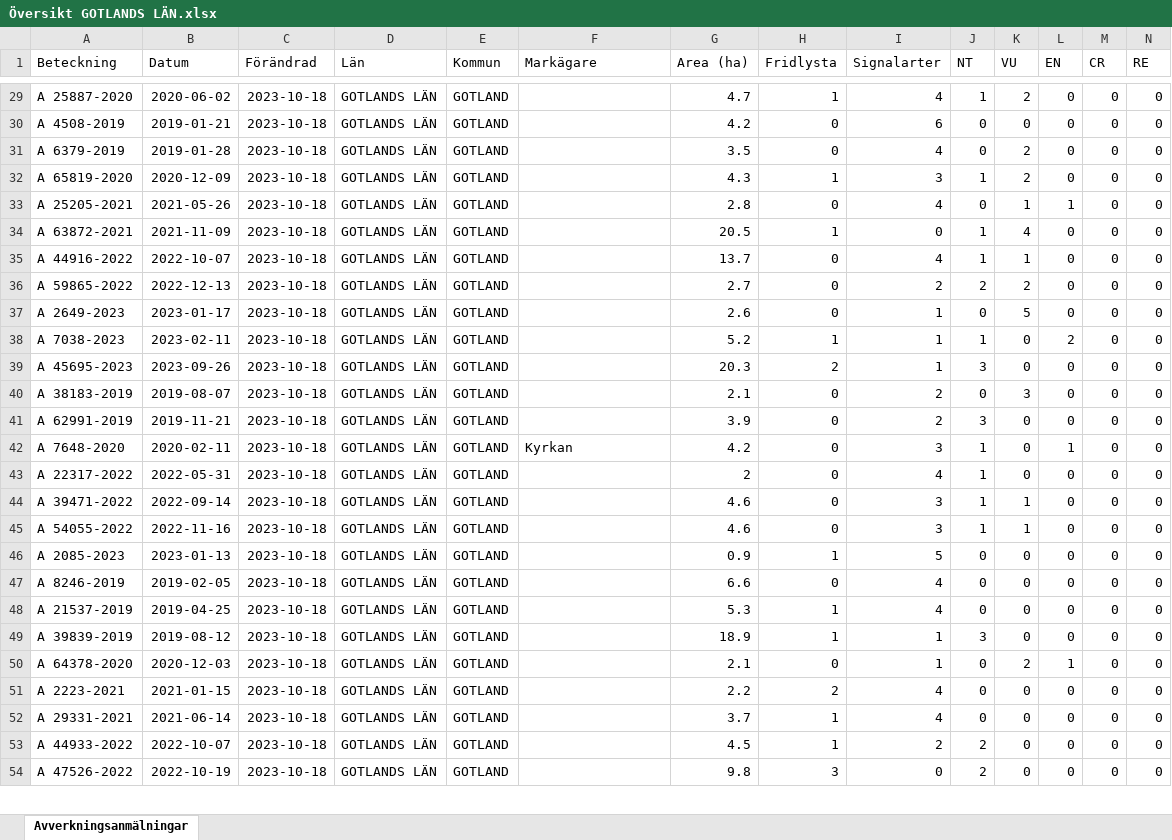
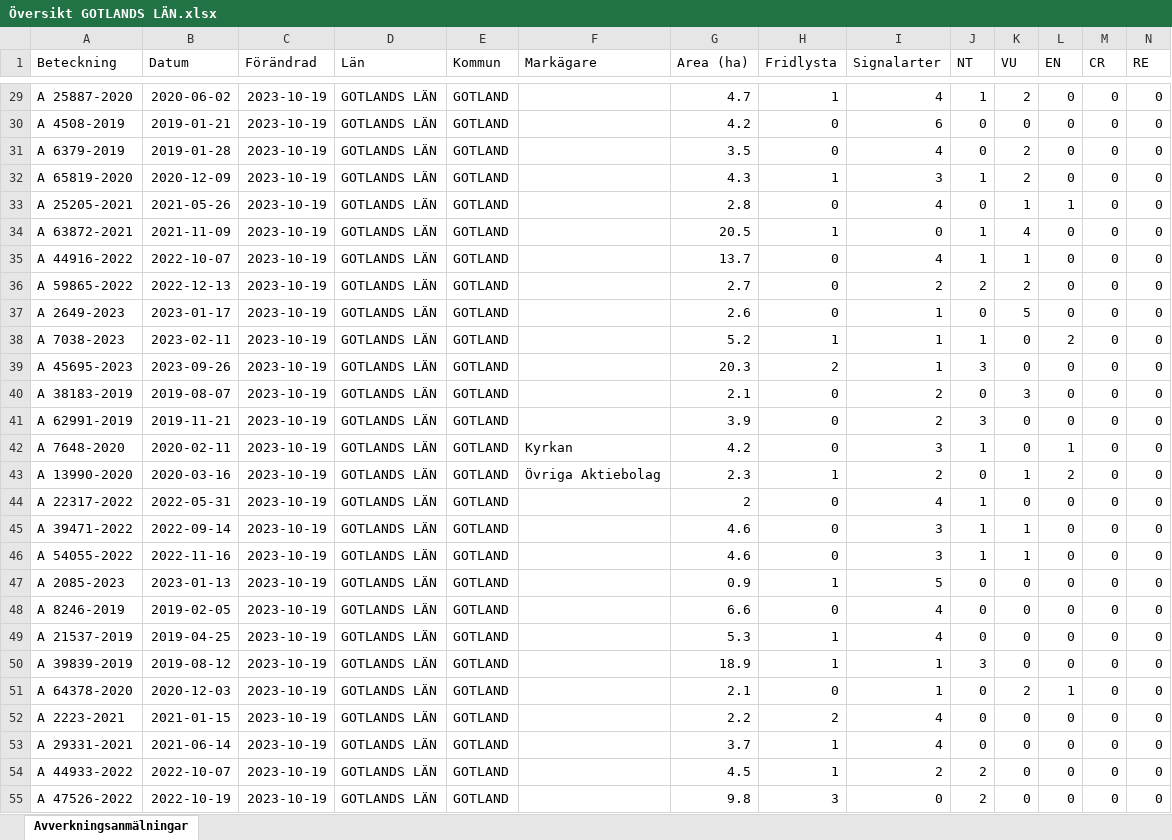
Before and after one commit to klasma/Logging_GOTLANDS_LAN, an Excel workbook: Översikt GOTLANDS LÄN.xlsx, sheet Avverkningsanmälningar, drawn as a sheet; only a part is shown, gaps mark what is left out; values as stored, in another font and other column widths than the file's, no borders; addresses are those after the commit; rows hold the shown columns only; the diff covers the shown part only; the diff names each change by its address in the sheet, - before the commit and + after, or states it on an @@ line.

```diff
--- a/Översikt GOTLANDS LÄN.xlsx (sheet Avverkningsanmälningar)
+++ b/Översikt GOTLANDS LÄN.xlsx (sheet Avverkningsanmälningar)
-C29:C42 (Förändrad): 2023-10-18
+C29:C42 (Förändrad): 2023-10-19
+row 43: A 13990-2020 | 2020-03-16 | 2023-10-19 | GOTLANDS LÄN | GOTLAND | Övriga Aktiebolag | 2.3 | 1 | 2 | 0 | 1 | 2 | 0 | 0
-C44:C55 (Förändrad): 2023-10-18
+C44:C55 (Förändrad): 2023-10-19
```
Also changed, not shown: 1 removed row and 514 edited cells elsewhere in this sheet, 1 other file.
